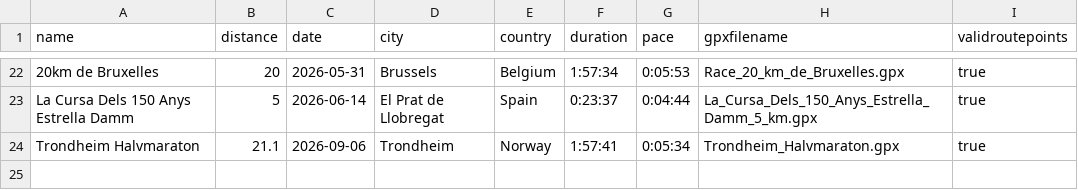
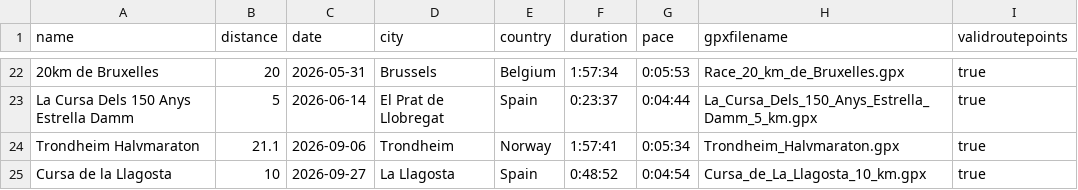
Before and after one commit to alexandru-cohal/RaceResultsVisualizer, a CSV file: race_results.csv, drawn as a sheet; only a part is shown, gaps mark what is left out; the diff names each change by its address in the sheet, - before the commit and + after, or states it on an @@ line.

Commit message:
Add the .GPX file for the latest race (La Llagosta). Update the .CSV file.

```diff
--- a/race_results.csv
+++ b/race_results.csv
+row 25: Cursa de la Llagosta | 10 | 2026-09-27 | La Llagosta | Spain | 0:48:52 | 0:04:54 | Cursa_de_La_Llagosta_10_km.gpx | true
```
Also changed, not shown: 1 other file.
